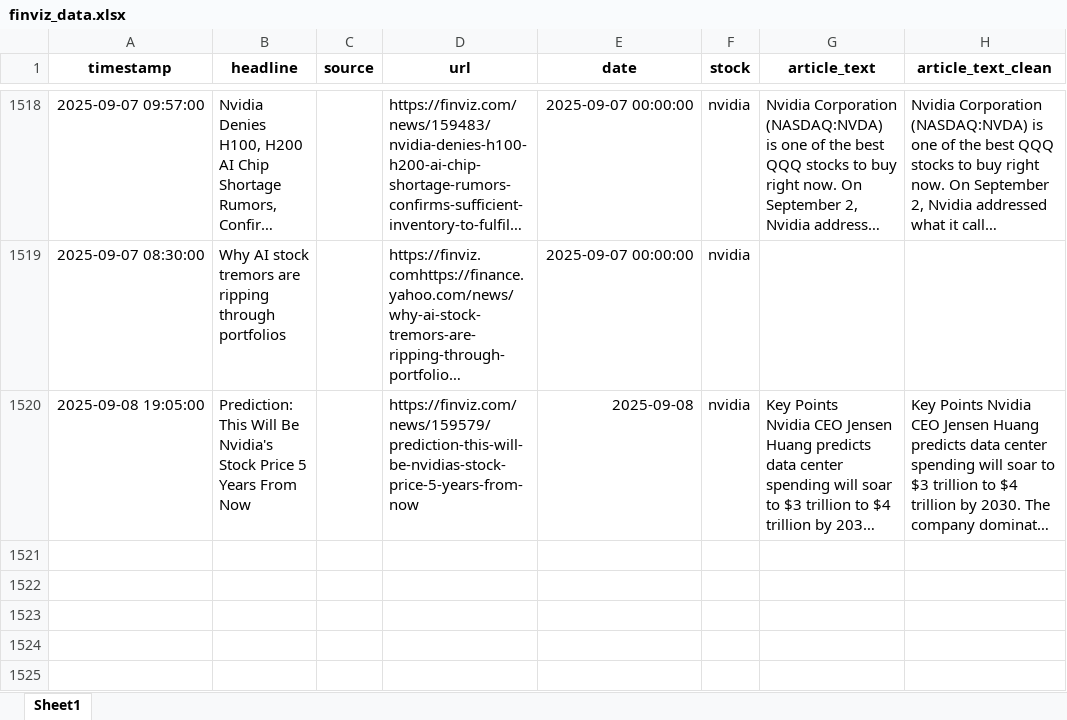
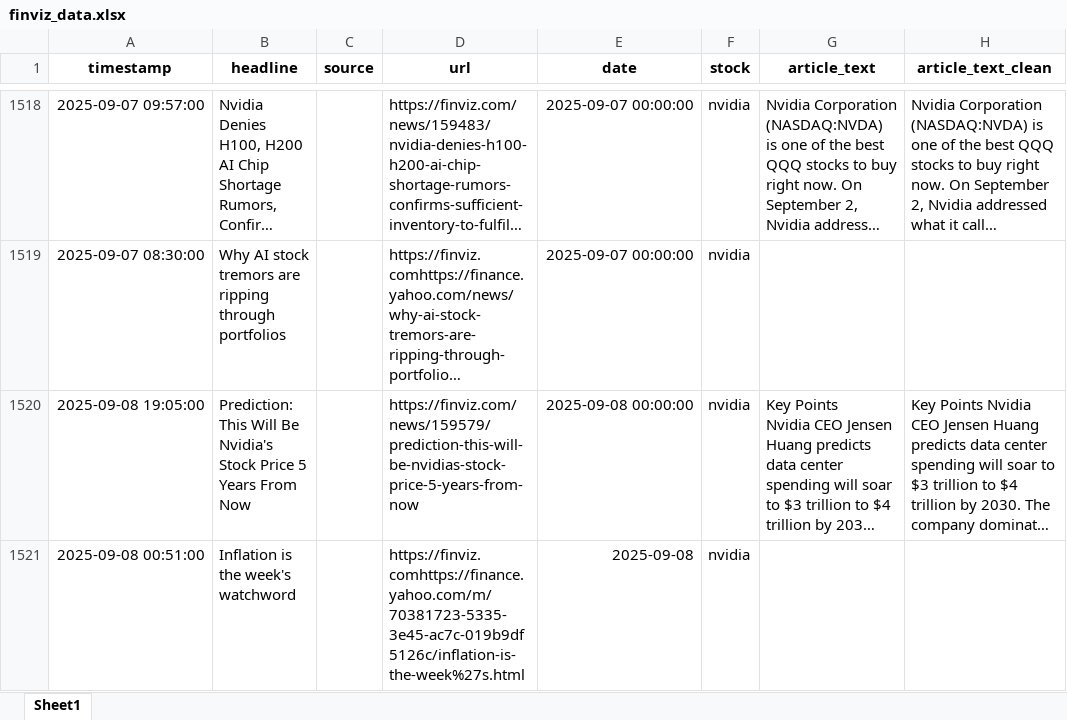
Before and after one commit to Ashkraze/Stocknews-Scrapper, an Excel workbook: finviz_data.xlsx, sheet Sheet1, drawn as a sheet; only a part is shown, gaps mark what is left out; long unchanged cells end in …; values as stored, in another font and other column widths than the file's, no borders; the diff covers the shown part only; the diff names each change by its address in the sheet, - before the commit and + after, or states it on an @@ line.

```diff
--- a/finviz_data.xlsx (sheet Sheet1)
+++ b/finviz_data.xlsx (sheet Sheet1)
-E1520 (date): 2025-09-08
+E1520 (date): 2025-09-08 00:00:00
+row 1521: 2025-09-08 00:51:00 | Inflation is the week's watchword |  | https://finviz.comhttps://finance.yahoo.com/m/70381723-5335-3e45-ac7c-019b9df5126c/inflation-is-the-week%27s.html | 2025-09-08 | nvidia
```
Also changed, not shown: 2 added rows elsewhere in this sheet.
